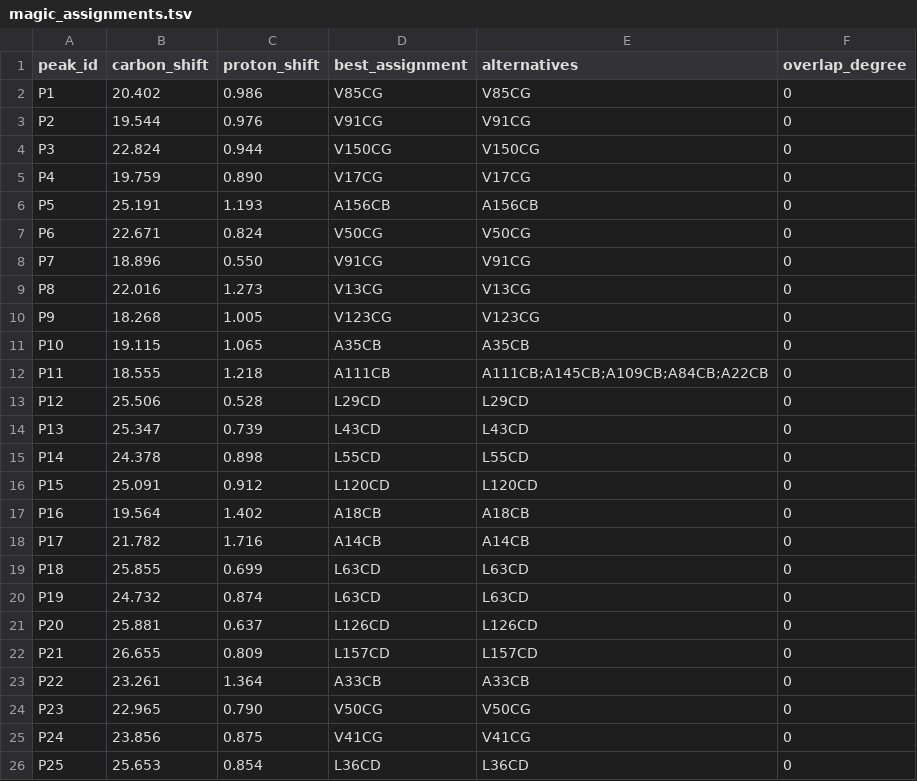
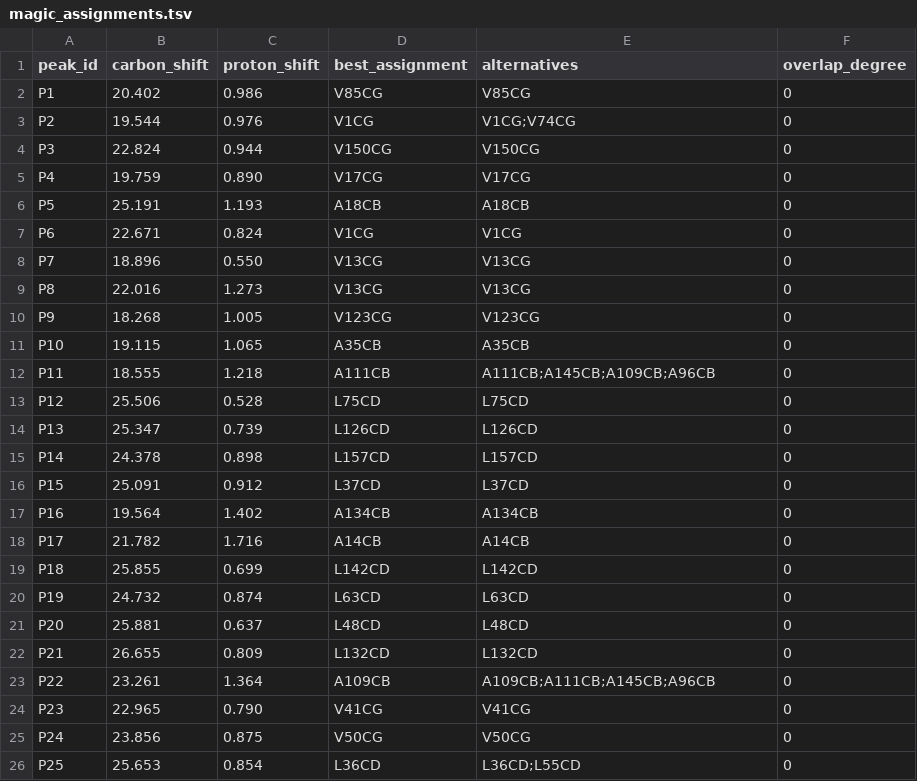
Before and after one commit to deepnmr/magicmaus, a TSV file: examples/TNFa/magic_assignments.tsv, drawn as a sheet; only a part is shown; the diff covers the shown part only.

```diff
--- a/examples/TNFa/magic_assignments.tsv
+++ b/examples/TNFa/magic_assignments.tsv
@@ -2,8 +2,8 @@ peak_id	carbon_shift	proton_shift	best_assignment	alternatives	overlap_degree
 P1	20.402	0.986	V85CG	V85CG	0
-P2	19.544	0.976	V91CG	V91CG	0
+P2	19.544	0.976	V1CG	V1CG;V74CG	0
 P3	22.824	0.944	V150CG	V150CG	0
 P4	19.759	0.890	V17CG	V17CG	0
-P5	25.191	1.193	A156CB	A156CB	0
-P6	22.671	0.824	V50CG	V50CG	0
-P7	18.896	0.550	V91CG	V91CG	0
+P5	25.191	1.193	A18CB	A18CB	0
+P6	22.671	0.824	V1CG	V1CG	0
+P7	18.896	0.550	V13CG	V13CG	0
 P8	22.016	1.273	V13CG	V13CG	0
@@ -11,16 +11,16 @@ P9	18.268	1.005	V123CG	V123CG	0
 P10	19.115	1.065	A35CB	A35CB	0
-P11	18.555	1.218	A111CB	A111CB;A145CB;A109CB;A84CB;A22CB	0
-P12	25.506	0.528	L29CD	L29CD	0
-P13	25.347	0.739	L43CD	L43CD	0
-P14	24.378	0.898	L55CD	L55CD	0
-P15	25.091	0.912	L120CD	L120CD	0
-P16	19.564	1.402	A18CB	A18CB	0
+P11	18.555	1.218	A111CB	A111CB;A145CB;A109CB;A96CB	0
+P12	25.506	0.528	L75CD	L75CD	0
+P13	25.347	0.739	L126CD	L126CD	0
+P14	24.378	0.898	L157CD	L157CD	0
+P15	25.091	0.912	L37CD	L37CD	0
+P16	19.564	1.402	A134CB	A134CB	0
 P17	21.782	1.716	A14CB	A14CB	0
-P18	25.855	0.699	L63CD	L63CD	0
+P18	25.855	0.699	L142CD	L142CD	0
 P19	24.732	0.874	L63CD	L63CD	0
-P20	25.881	0.637	L126CD	L126CD	0
-P21	26.655	0.809	L157CD	L157CD	0
-P22	23.261	1.364	A33CB	A33CB	0
-P23	22.965	0.790	V50CG	V50CG	0
-P24	23.856	0.875	V41CG	V41CG	0
-P25	25.653	0.854	L36CD	L36CD	0
+P20	25.881	0.637	L48CD	L48CD	0
+P21	26.655	0.809	L132CD	L132CD	0
+P22	23.261	1.364	A109CB	A109CB;A111CB;A145CB;A96CB	0
+P23	22.965	0.790	V41CG	V41CG	0
+P24	23.856	0.875	V50CG	V50CG	0
+P25	25.653	0.854	L36CD	L36CD;L55CD	0
```
Also changed, not shown: 80 edited cells elsewhere in this file, 18 other files.
